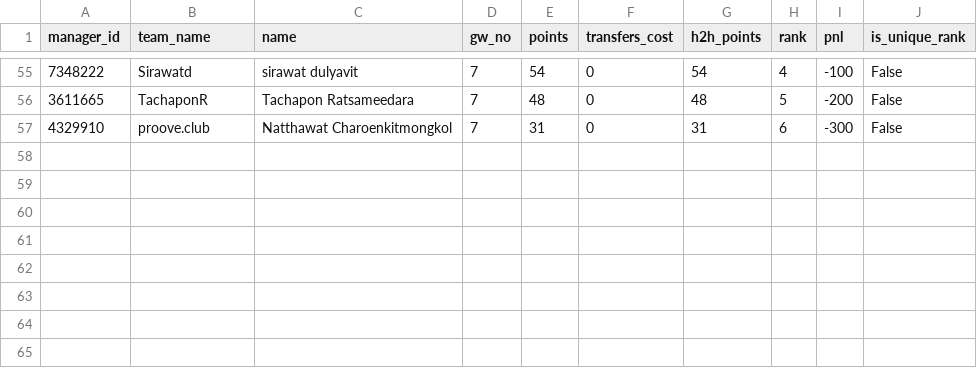
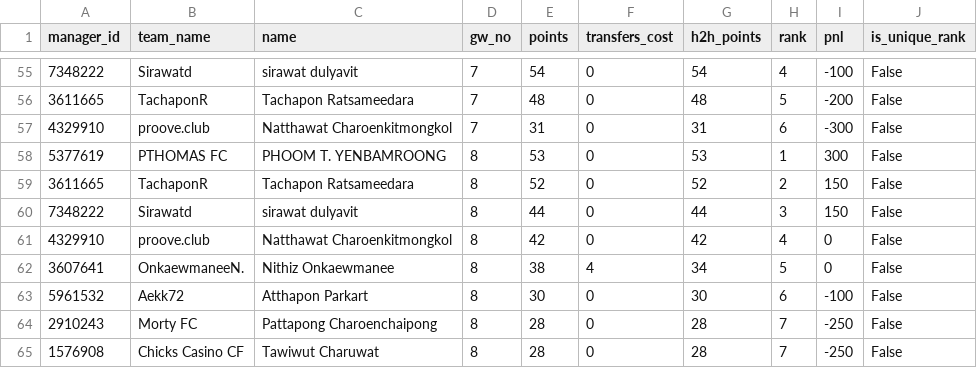
Before and after one commit to tawiwut-cha/fpl-analytics, a CSV file: data/2024-2025/fact_gw_rpk.csv, drawn as a sheet; only a part is shown, gaps mark what is left out; the diff names each change by its address in the sheet, - before the commit and + after, or states it on an @@ line.

```diff
--- a/data/2024-2025/fact_gw_rpk.csv
+++ b/data/2024-2025/fact_gw_rpk.csv
+row 58: 5377619 | PTHOMAS FC | PHOOM T. YENBAMROONG | 8 | 53 | 0 | 53 | 1 | 300 | False
+row 59: 3611665 | TachaponR | Tachapon Ratsameedara | 8 | 52 | 0 | 52 | 2 | 150 | False
+row 60: 7348222 | Sirawatd | sirawat dulyavit | 8 | 44 | 0 | 44 | 3 | 150 | False
+row 61: 4329910 | proove.club | Natthawat Charoenkitmongkol | 8 | 42 | 0 | 42 | 4 | 0 | False
+row 62: 3607641 | OnkaewmaneeN. | Nithiz Onkaewmanee | 8 | 38 | 4 | 34 | 5 | 0 | False
+row 63: 5961532 | Aekk72 | Atthapon Parkart | 8 | 30 | 0 | 30 | 6 | -100 | False
+row 64: 2910243 | Morty FC | Pattapong Charoenchaipong | 8 | 28 | 0 | 28 | 7 | -250 | False
+row 65: 1576908 | Chicks Casino CF | Tawiwut Charuwat | 8 | 28 | 0 | 28 | 7 | -250 | False
```
Also changed, not shown: data/2024-2025/fact_gw_ifc.csv, data/2024-2025/fact_gw_rbsc.csv, 1 other file.
